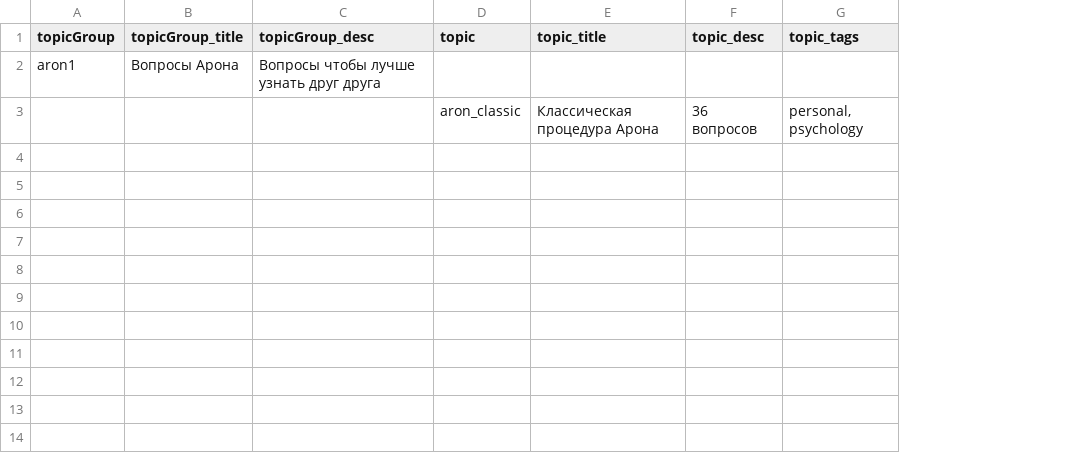
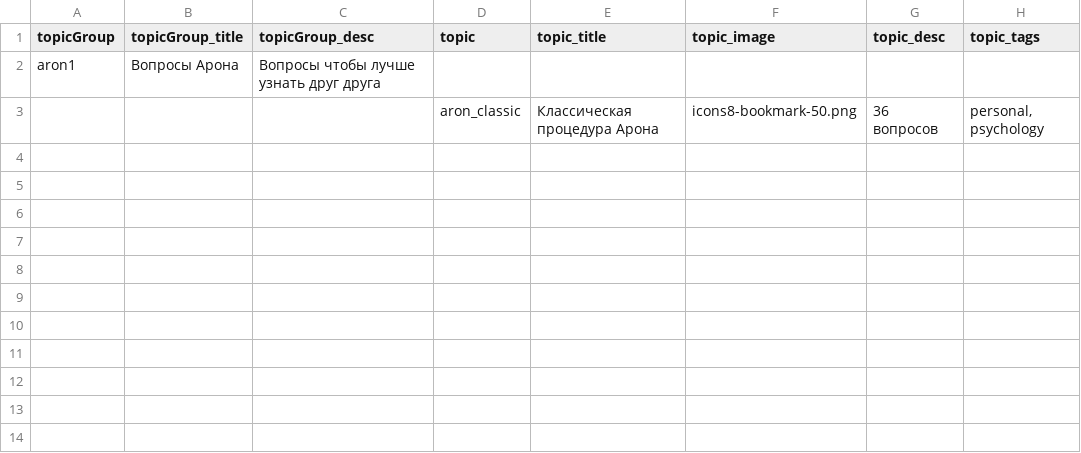
Before and after one commit to DanielTitkov/date_topics, a CSV file: data/topics.csv, drawn as a sheet; only a part is shown; the diff names each change by its address in the sheet, - before the commit and + after, or states it on an @@ line.

Commit message:
supported topic icons

```diff
--- a/data/topics.csv
+++ b/data/topics.csv
+column F (topic_image), row 3: icons8-bookmark-50.png
```
Also changed, not shown: 6 other files.
